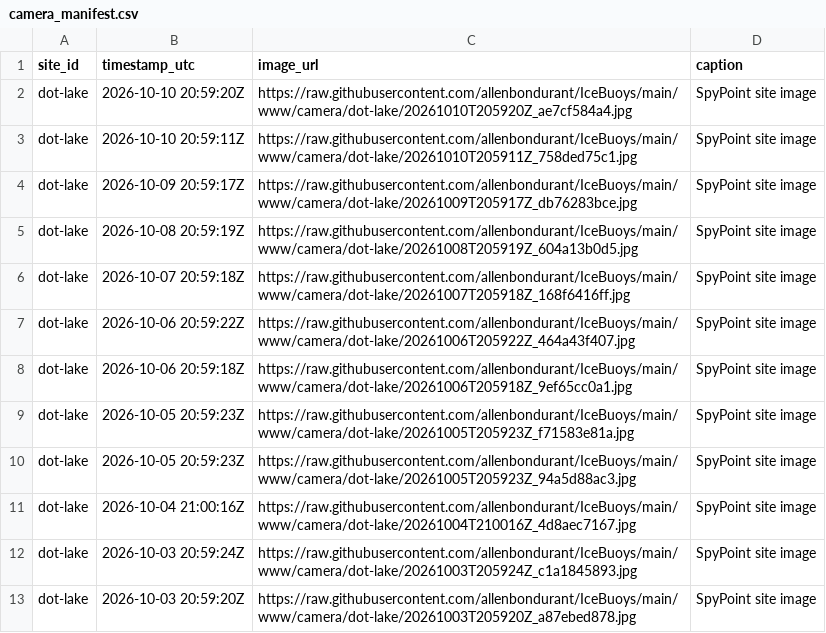
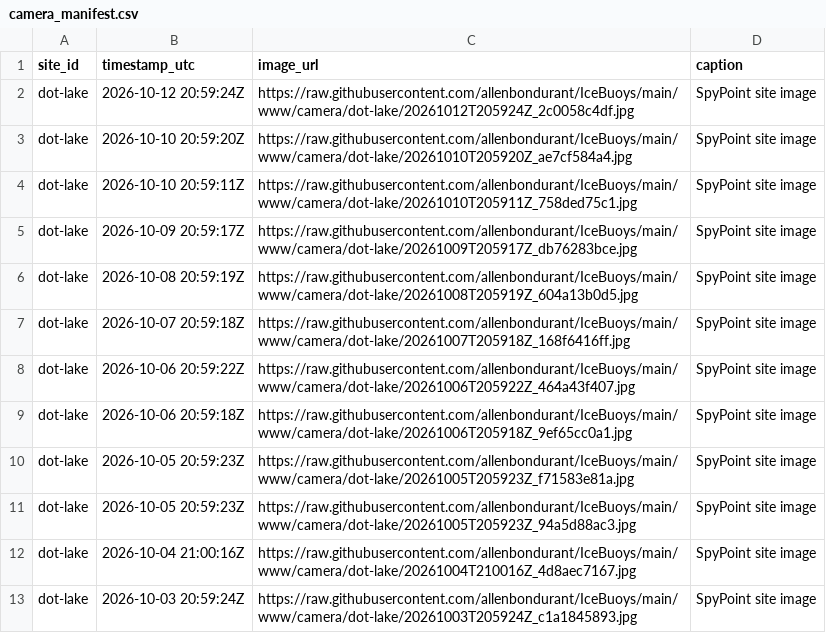
Before and after one commit to allenbondurant/IceBuoys, a CSV file: data/camera_manifest.csv, drawn as a sheet.

Commit message:
Update Dot Lake camera imagery

```diff
--- a/data/camera_manifest.csv
+++ b/data/camera_manifest.csv
@@ -1,2 +1,3 @@
 site_id,timestamp_utc,image_url,caption
+dot-lake,2026-10-12 20:59:24Z,https://raw.githubusercontent.com/allenbondurant/IceBuoys/main/www/camera/dot-lake/20261012T205924Z_2c0058c4df.jpg,SpyPoint site image
 dot-lake,2026-10-10 20:59:20Z,https://raw.githubusercontent.com/allenbondurant/IceBuoys/main/www/camera/dot-lake/20261010T205920Z_ae7cf584a4.jpg,SpyPoint site image
@@ -12,2 +13 @@ dot-lake,2026-10-04 21:00:16Z,https://raw.githubusercontent.com/allenbondurant/I
 dot-lake,2026-10-03 20:59:24Z,https://raw.githubusercontent.com/allenbondurant/IceBuoys/main/www/camera/dot-lake/20261003T205924Z_c1a1845893.jpg,SpyPoint site image
-dot-lake,2026-10-03 20:59:20Z,https://raw.githubusercontent.com/allenbondurant/IceBuoys/main/www/camera/dot-lake/20261003T205920Z_a87ebed878.jpg,SpyPoint site image
```
Also changed, not shown: 2 other files.
